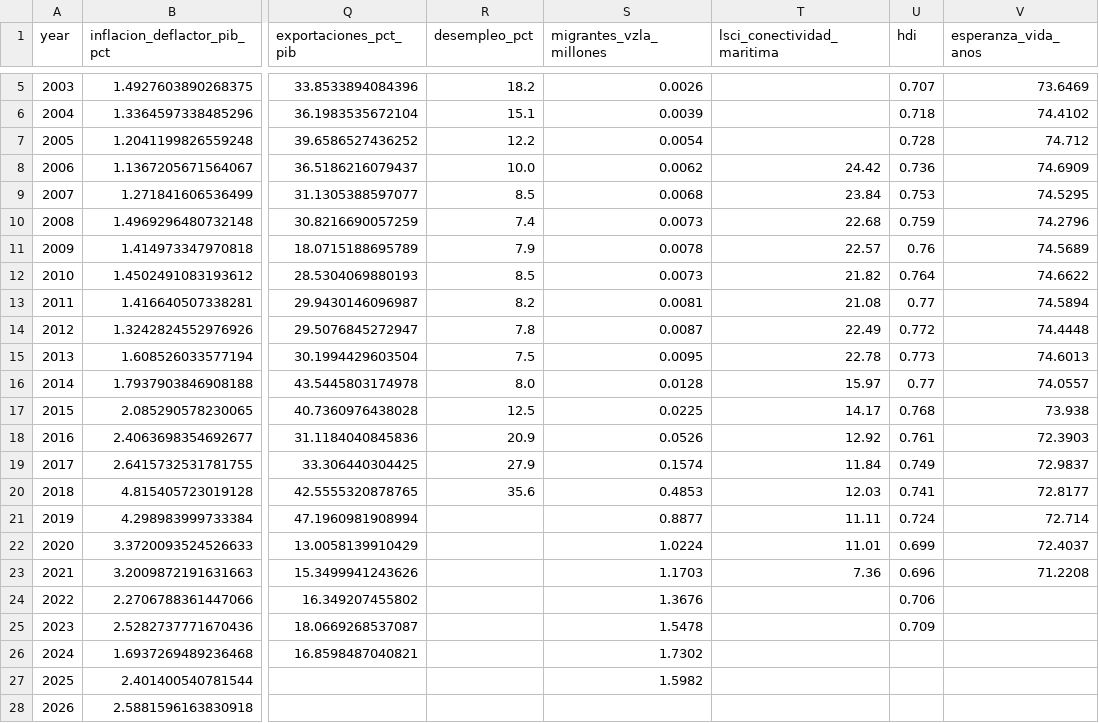
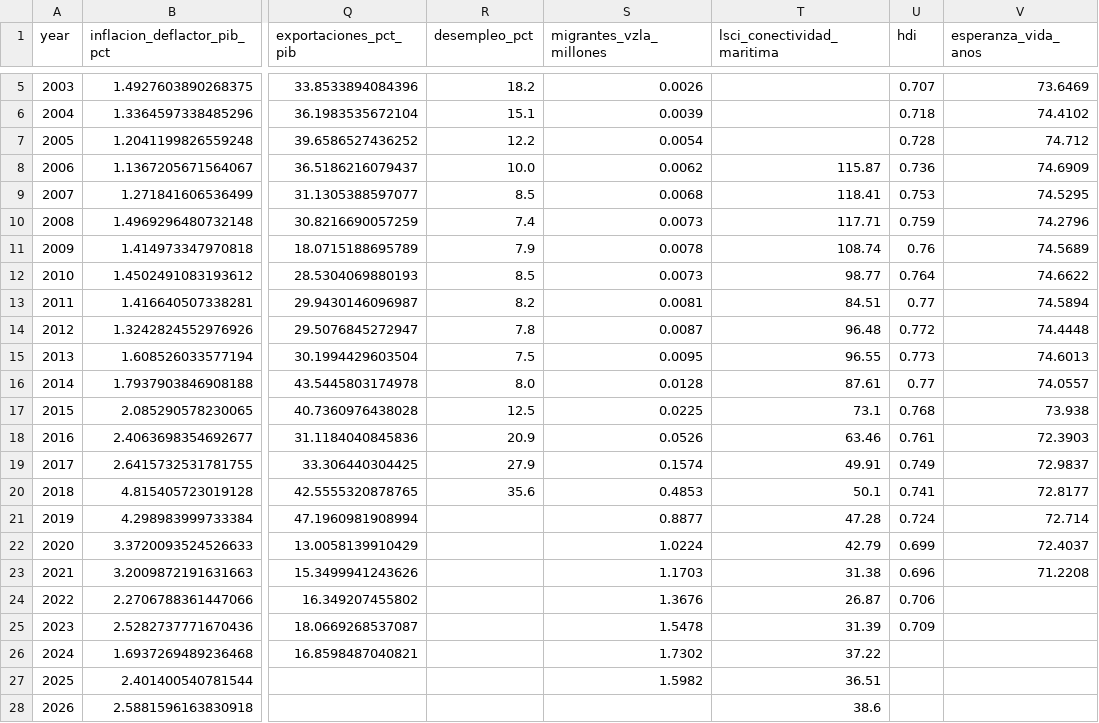
Before and after one commit to Felipegomeze2/ICIV, a CSV file: iciv/data/processed/iciv_dataset_wide.csv, drawn as a sheet; only a part is shown, gaps mark what is left out; the diff names each change by its address in the sheet, - before the commit and + after, or states it on an @@ line.

```diff
--- a/iciv/data/processed/iciv_dataset_wide.csv
+++ b/iciv/data/processed/iciv_dataset_wide.csv
-T8 (lsci_conectividad_maritima): 24.42
+T8 (lsci_conectividad_maritima): 115.87
-T9 (lsci_conectividad_maritima): 23.84
+T9 (lsci_conectividad_maritima): 118.41
-T10 (lsci_conectividad_maritima): 22.68
+T10 (lsci_conectividad_maritima): 117.71
-T11 (lsci_conectividad_maritima): 22.57
+T11 (lsci_conectividad_maritima): 108.74
-T12 (lsci_conectividad_maritima): 21.82
+T12 (lsci_conectividad_maritima): 98.77
-T13 (lsci_conectividad_maritima): 21.08
+T13 (lsci_conectividad_maritima): 84.51
-T14 (lsci_conectividad_maritima): 22.49
+T14 (lsci_conectividad_maritima): 96.48
-T15 (lsci_conectividad_maritima): 22.78
+T15 (lsci_conectividad_maritima): 96.55
-T16 (lsci_conectividad_maritima): 15.97
+T16 (lsci_conectividad_maritima): 87.61
-T17 (lsci_conectividad_maritima): 14.17
+T17 (lsci_conectividad_maritima): 73.1
-T18 (lsci_conectividad_maritima): 12.92
+T18 (lsci_conectividad_maritima): 63.46
-T19 (lsci_conectividad_maritima): 11.84
+T19 (lsci_conectividad_maritima): 49.91
-T20 (lsci_conectividad_maritima): 12.03
+T20 (lsci_conectividad_maritima): 50.1
-T21 (lsci_conectividad_maritima): 11.11
+T21 (lsci_conectividad_maritima): 47.28
-T22 (lsci_conectividad_maritima): 11.01
+T22 (lsci_conectividad_maritima): 42.79
-T23 (lsci_conectividad_maritima): 7.36
+T23 (lsci_conectividad_maritima): 31.38
-T24 (lsci_conectividad_maritima): (empty)
+T24 (lsci_conectividad_maritima): 26.87
-T25 (lsci_conectividad_maritima): (empty)
+T25 (lsci_conectividad_maritima): 31.39
-T26 (lsci_conectividad_maritima): (empty)
+T26 (lsci_conectividad_maritima): 37.22
-T27 (lsci_conectividad_maritima): (empty)
+T27 (lsci_conectividad_maritima): 36.51
-T28 (lsci_conectividad_maritima): (empty)
+T28 (lsci_conectividad_maritima): 38.6
```
Also changed, not shown: iciv/data/processed/iciv_dataset_largo.csv, iciv/data/raw/unctad.csv, 17 other files.
